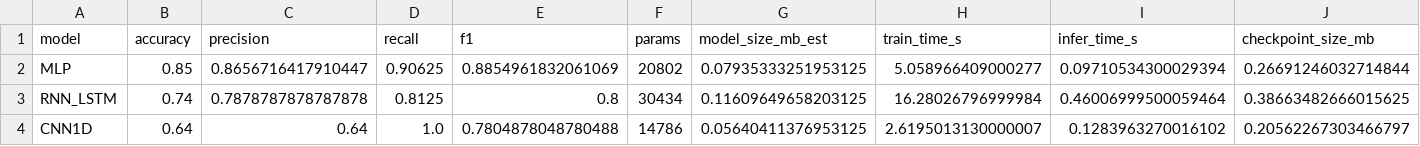
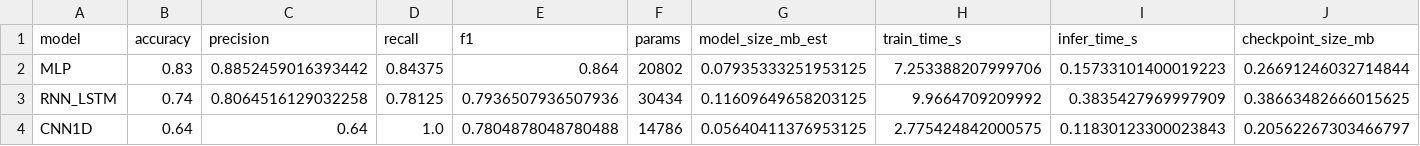
Before and after one commit to Gabrieleirbag1/ENSISA-Deep-Learning, a CSV file: TP FINAL/data/ecg200_model_comparison.csv, drawn as a sheet.

```diff
--- a/TP FINAL/data/ecg200_model_comparison.csv
+++ b/TP FINAL/data/ecg200_model_comparison.csv
@@ -1,4 +1,4 @@
 model,accuracy,precision,recall,f1,params,model_size_mb_est,train_time_s,infer_time_s,checkpoint_size_mb
-MLP,0.85,0.8656716417910447,0.90625,0.8854961832061069,20802,0.07935333251953125,5.058966409000277,0.09710534300029394,0.26691246032714844
-RNN_LSTM,0.74,0.7878787878787878,0.8125,0.8,30434,0.11609649658203125,16.28026796999984,0.46006999500059464,0.38663482666015625
-CNN1D,0.64,0.64,1.0,0.7804878048780488,14786,0.05640411376953125,2.6195013130000007,0.1283963270016102,0.20562267303466797
+MLP,0.83,0.8852459016393442,0.84375,0.864,20802,0.07935333251953125,7.253388207999706,0.15733101400019223,0.26691246032714844
+RNN_LSTM,0.74,0.8064516129032258,0.78125,0.7936507936507936,30434,0.11609649658203125,9.9664709209992,0.3835427969997909,0.38663482666015625
+CNN1D,0.64,0.64,1.0,0.7804878048780488,14786,0.05640411376953125,2.775424842000575,0.11830123300023843,0.20562267303466797
```
Also changed, not shown: 25 other files.
